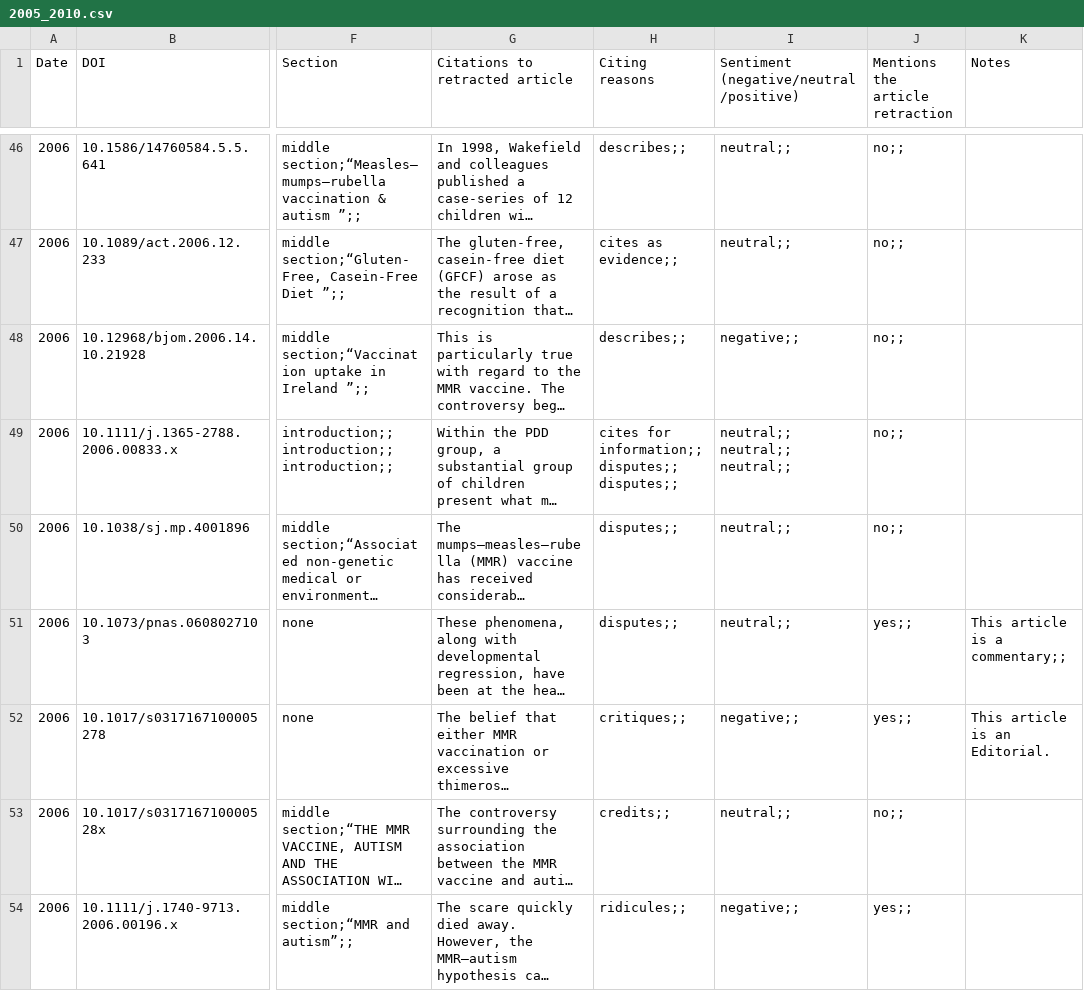
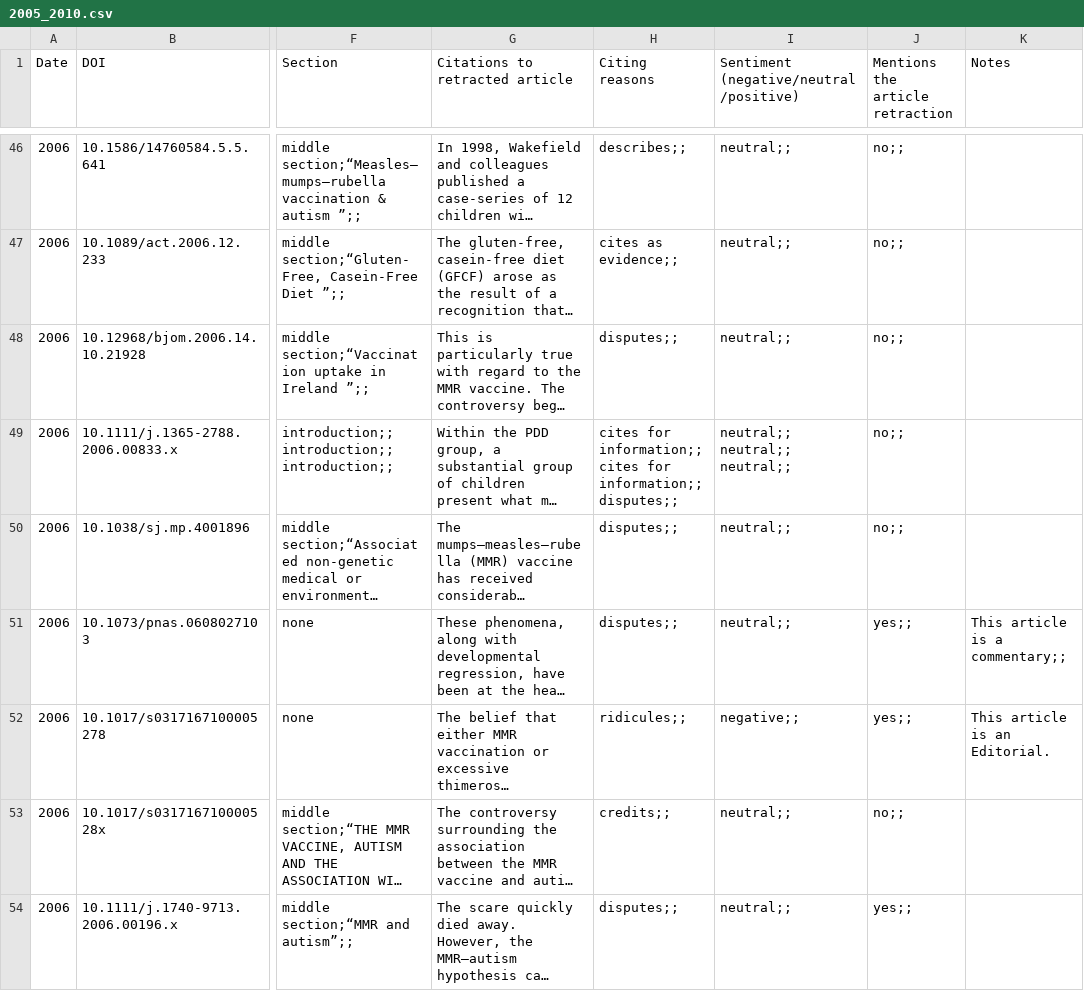
Before and after one commit to ivanhb/phd, a CSV file: project/retraction_analysis/analysis/wakefield_retraction/csv/2005_2010.csv, drawn as a sheet; only a part is shown, gaps mark what is left out; long unchanged cells end in …; ↵ is a line break in a cell; the diff covers the shown part only; the diff names each change by its address in the sheet, - before the commit and + after, or states it on an @@ line.

Commit message:
retraction analysis : sources

```diff
--- a/project/retraction_analysis/analysis/wakefield_retraction/csv/2005_2010.csv
+++ b/project/retraction_analysis/analysis/wakefield_retraction/csv/2005_2010.csv
-H48 (Citing reasons): describes;;
+H48 (Citing reasons): disputes;;
-I48: negative;;
+I48: neutral;;
-H49 (Citing reasons): …for information;; ↵ disputes;; ↵ disputes;;
+H49 (Citing reasons): …for information;; ↵ cites for information;; ↵ disputes;;
-H52 (Citing reasons): critiques;;
+H52 (Citing reasons): ridicules;;
-H54 (Citing reasons): ridicules;;
+H54 (Citing reasons): disputes;;
-I54: negative;;
+I54: neutral;;
```
Also changed, not shown: 69 edited cells elsewhere in this file, project/retraction_analysis/analysis/wakefield_retraction/csv/1998_2004.csv, project/retraction_analysis/analysis/wakefield_retraction/csv/2011_2017.csv, 7 other files.
